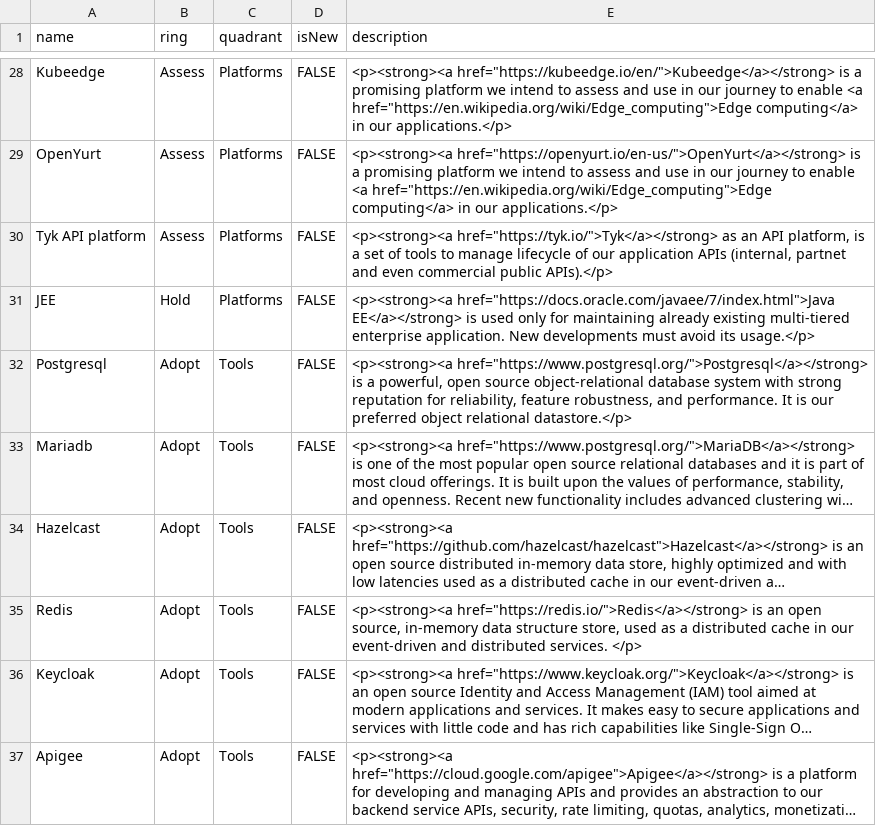
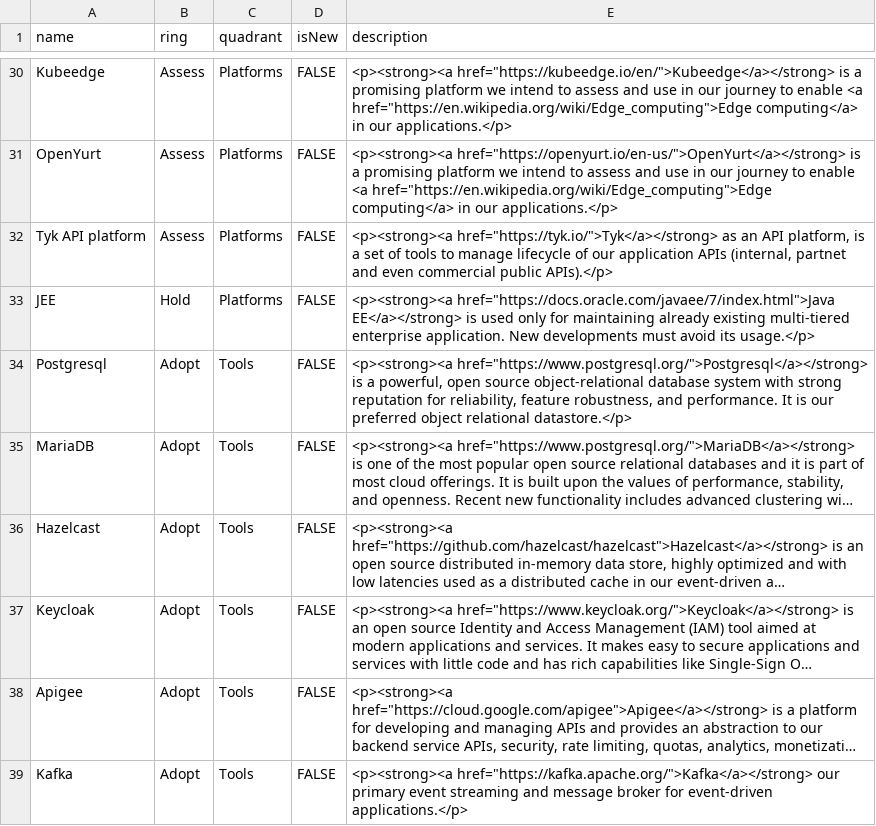
Before and after one commit to lhsystems/technology-radar, a CSV file: Lufthansa Systems Tech Radar.csv, drawn as a sheet; only a part is shown, gaps mark what is left out; the shorter side is filled out with more unchanged rows; long unchanged cells end in …; removed rows and columns are numbered as before the commit, all else as after; the diff covers the shown part only; the diff names each change by its address in the sheet, - before the commit and + after, or states it on an @@ line.

```diff
--- a/Lufthansa Systems Tech Radar.csv
+++ b/Lufthansa Systems Tech Radar.csv
-A35 (name): Mariadb
+A35 (name): MariaDB
-row 35: Redis | Adopt | Tools | FALSE | <p><strong><a href="https://redis.io/">Redis</a></strong> is an open source, in-memory data structure store, used as a distributed cache in our event-driven and distributed services. </p>
```
Also changed, not shown: 8 added rows, 17 removed rows and 5 edited cells elsewhere in this file.
